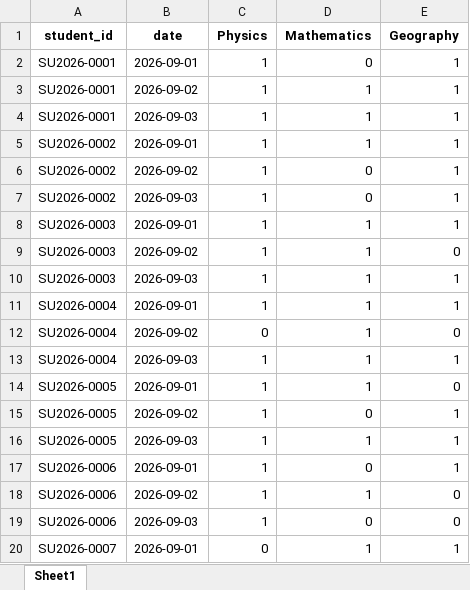
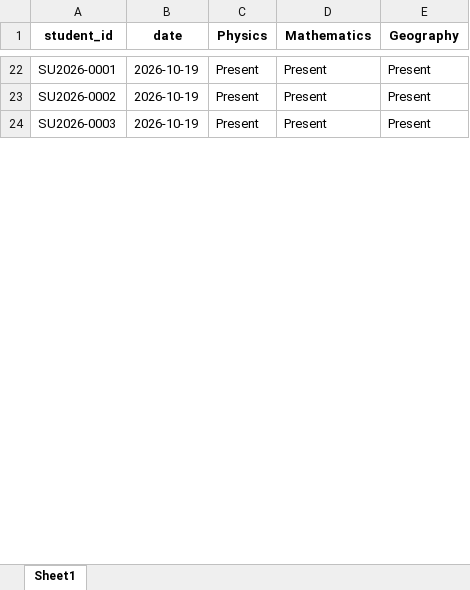
Before and after one commit to alefiya12/Smart-University-Automation, an Excel workbook: sample_data/Sample_Attendance.xlsx, sheet Sheet1, drawn as a sheet; only a part is shown, gaps mark what is left out; values as stored, in another font and other column widths than the file's, no borders; removed rows and columns are numbered as before the commit, all else as after; the diff covers the shown part only; the diff names each change by its address in the sheet, - before the commit and + after, or states it on an @@ line.

```diff
--- a/sample_data/Sample_Attendance.xlsx (sheet Sheet1)
+++ b/sample_data/Sample_Attendance.xlsx (sheet Sheet1)
-B22 (date): 2026-09-01
+B22 (date): 2026-10-19
-C22 (Physics): 1
+C22 (Physics): Present
-D22 (Mathematics): 0
+D22 (Mathematics): Present
-E22 (Geography): 1
+E22 (Geography): Present
-row 3: SU2026-0001 | 2026-09-02 | 1 | 1 | 1
-row 4: SU2026-0001 | 2026-09-03 | 1 | 1 | 1
-B23 (date): 2026-09-01
+B23 (date): 2026-10-19
-C23 (Physics): 1
+C23 (Physics): Present
-D23 (Mathematics): 1
+D23 (Mathematics): Present
-E23 (Geography): 1
+E23 (Geography): Present
-row 6: SU2026-0002 | 2026-09-02 | 1 | 0 | 1
-row 7: SU2026-0002 | 2026-09-03 | 1 | 0 | 1
-B24 (date): 2026-09-01
+B24 (date): 2026-10-19
-C24 (Physics): 1
+C24 (Physics): Present
-D24 (Mathematics): 1
+D24 (Mathematics): Present
-E24 (Geography): 1
+E24 (Geography): Present
-row 9: SU2026-0003 | 2026-09-02 | 1 | 1 | 0
-row 10: SU2026-0003 | 2026-09-03 | 1 | 1 | 1
-row 11: SU2026-0004 | 2026-09-01 | 1 | 1 | 1
-row 12: SU2026-0004 | 2026-09-02 | 0 | 1 | 0
-row 13: SU2026-0004 | 2026-09-03 | 1 | 1 | 1
-row 14: SU2026-0005 | 2026-09-01 | 1 | 1 | 0
-row 15: SU2026-0005 | 2026-09-02 | 1 | 0 | 1
-row 16: SU2026-0005 | 2026-09-03 | 1 | 1 | 1
-row 17: SU2026-0006 | 2026-09-01 | 1 | 0 | 1
-row 18: SU2026-0006 | 2026-09-02 | 1 | 1 | 0
-row 19: SU2026-0006 | 2026-09-03 | 1 | 0 | 0
-row 20: SU2026-0007 | 2026-09-01 | 0 | 1 | 1
```
Also changed, not shown: 21 added rows, 10 removed rows and 4 edited cells elsewhere in this sheet, backend/sample_data/05_Semester_Marks_and_Grades.xlsx, backend/sample_data/06_Dual_Threshold_Failing_Marks_EdgeCase.xlsx, 44 other files.
